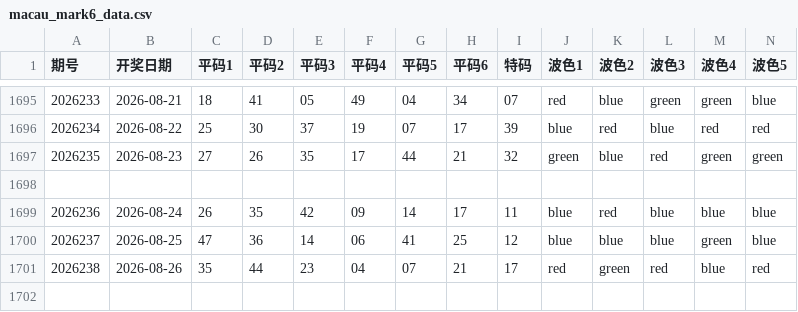
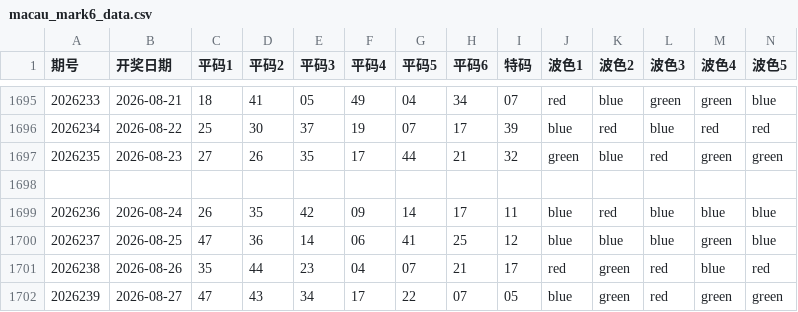
Before and after one commit to jadetse6-cmyk/mark6, a CSV file: macau_mark6_data.csv, drawn as a sheet; only a part is shown, gaps mark what is left out; rows hold the shown columns only; the diff names each change by its address in the sheet, - before the commit and + after, or states it on an @@ line.

```diff
--- a/macau_mark6_data.csv
+++ b/macau_mark6_data.csv
+row 1702: 2026239 | 2026-08-27 | 47 | 43 | 34 | 17 | 22 | 07 | 05 | blue | green | red | green | green
```
Also changed, not shown: 1 other file.
